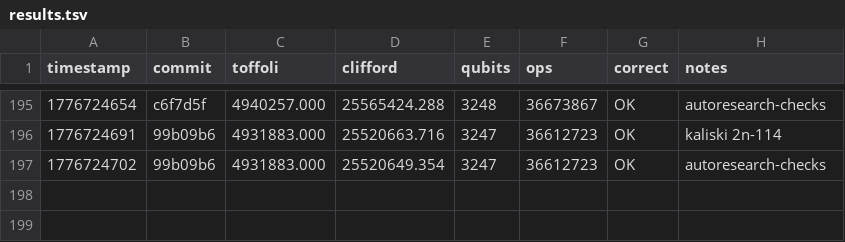
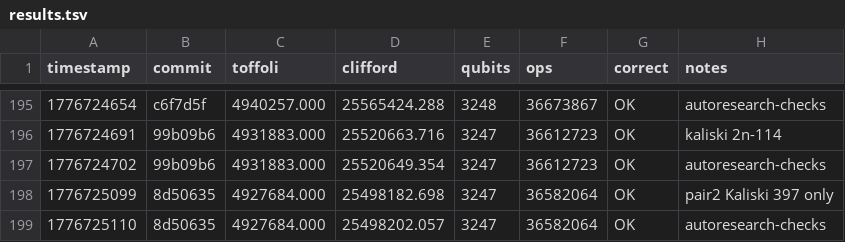
Before and after one commit to newjordan/ecdsafail-challenge, a TSV file: results.tsv, drawn as a sheet; only a part is shown, gaps mark what is left out; the diff names each change by its address in the sheet, - before the commit and + after, or states it on an @@ line.

Commit message:
lower only the second Kaliski pass to 397 iters: toffoli 4931883 -> 4927684
Result: {"status":"keep","avg_toffoli":4927684,"avg_clifford":25498182.698,"qubits":3247,"emitted_ops":36582064,"correctness_ok":1}

```diff
--- a/results.tsv
+++ b/results.tsv
+row 198: 1776725099 | 8d50635 | 4927684.000 | 25498182.698 | 3247 | 36582064 | OK | pair2 Kaliski 397 only
+row 199: 1776725110 | 8d50635 | 4927684.000 | 25498202.057 | 3247 | 36582064 | OK | autoresearch-checks
```
Also changed, not shown: 3 other files.
